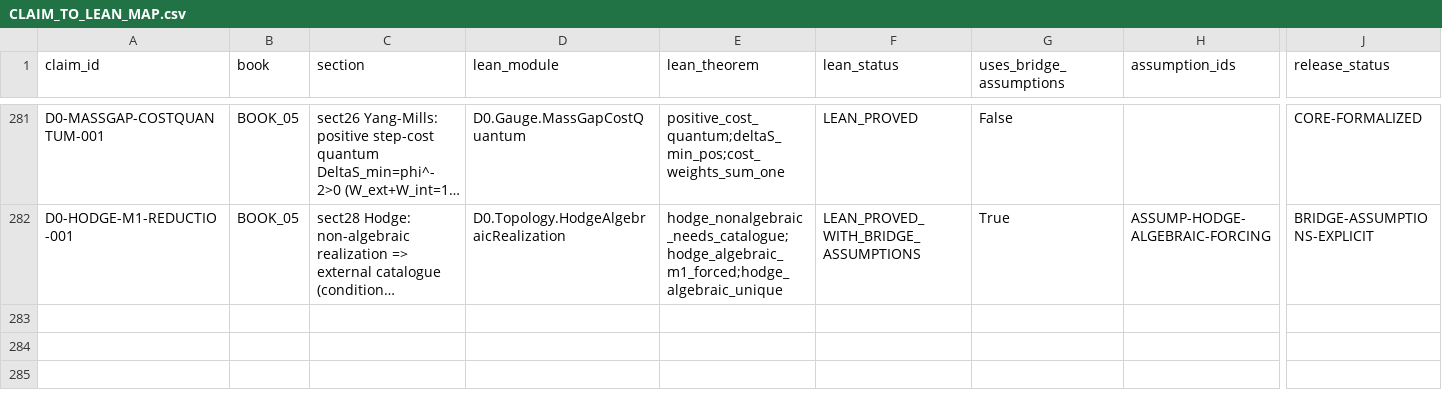
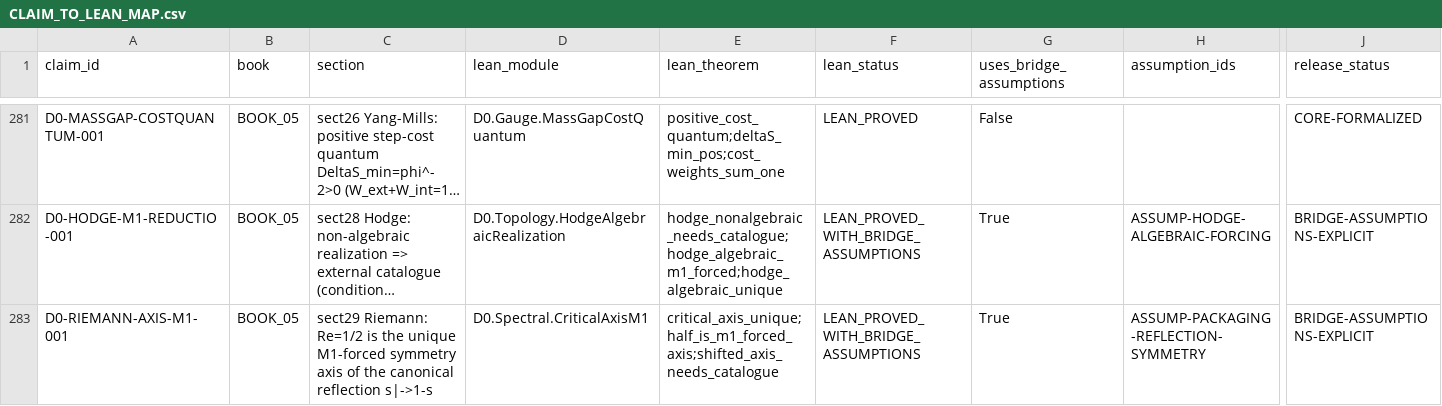
Before and after one commit to gvakhrushev/d0_15, a CSV file: 09_LEAN_FORMALIZATION/docs/CLAIM_TO_LEAN_MAP.csv, drawn as a sheet; only a part is shown, gaps mark what is left out; long unchanged cells end in …; rows hold the shown columns only; the diff names each change by its address in the sheet, - before the commit and + after, or states it on an @@ line.

```diff
--- a/09_LEAN_FORMALIZATION/docs/CLAIM_TO_LEAN_MAP.csv
+++ b/09_LEAN_FORMALIZATION/docs/CLAIM_TO_LEAN_MAP.csv
+row 283: D0-RIEMANN-AXIS-M1-001 | BOOK_05 | sect29 Riemann: Re=1/2 is the unique M1-forced symmetry axis of the canonical reflection s|->1-s | D0.Spectral.CriticalAxisM1 | critical_axis_unique;half_is_m1_forced_axis;shifted_axis_needs_catalogue | LEAN_PROVED_WITH_BRIDGE_ASSUMPTIONS | True | ASSUMP-PACKAGING-REFLECTION-SYMMETRY | BRIDGE-ASSUMPTIONS-EXPLICIT
```
Also changed, not shown: 09_LEAN_FORMALIZATION/docs/LEAN_ASSUMPTION_LEDGER.csv, 5 other files.
